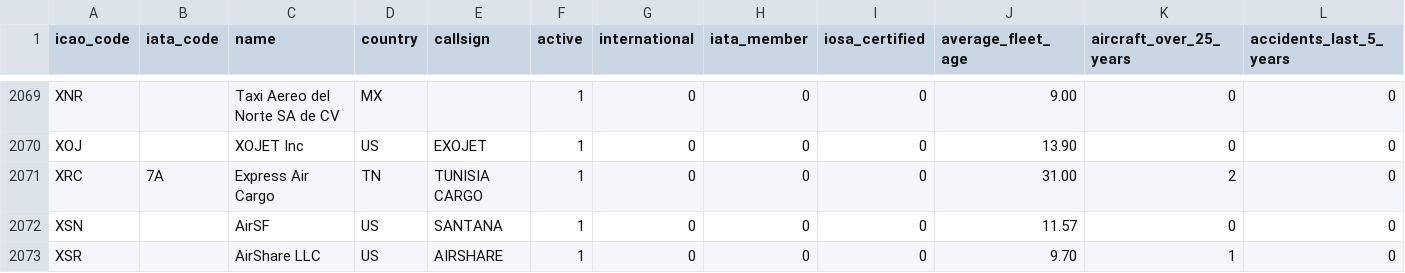
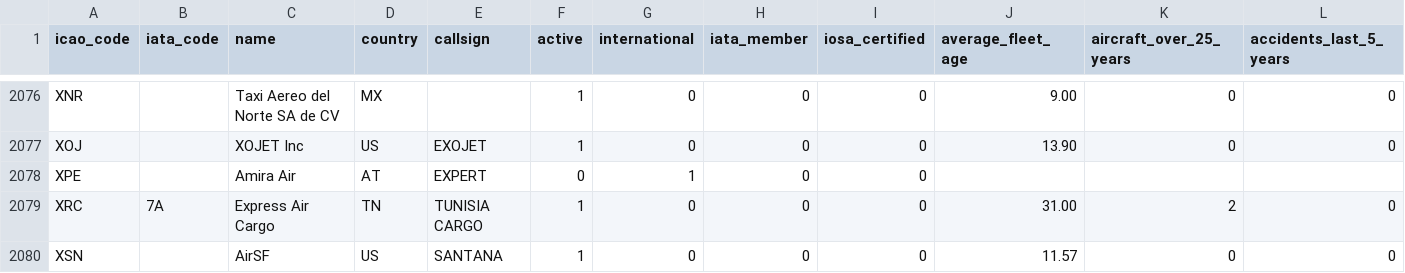
Before and after one commit to laegsgaardTroels/whatisflying-db, a CSV file: data/airlines.csv, drawn as a sheet; only a part is shown, gaps mark what is left out; the shorter side is filled out with more unchanged rows; rows hold the shown columns only; the diff covers the shown part only; the diff names each change by its address in the sheet, - before the commit and + after, or states it on an @@ line.

Commit message:
Add 8 airlines.
- Flight Trac (CCK).
- Aerofan (CFF).
- Click Airways (CGK/C4).
- Cimber Sterling (CIM/QA).
- Cielos Airlines (CIU/A2).
- CanJet (CJA/C6).
- Easy Charter (LOL).
- Amira Air (XPE).

```diff
--- a/data/airlines.csv
+++ b/data/airlines.csv
+row 2078: XPE |  | Amira Air | AT | EXPERT | 0 | 1 | 0 | 0
```
Also changed, not shown: 7 added rows elsewhere in this file, data/airlines_logos.csv, 1 other file.
